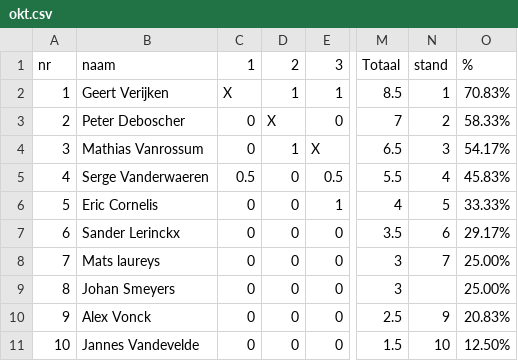
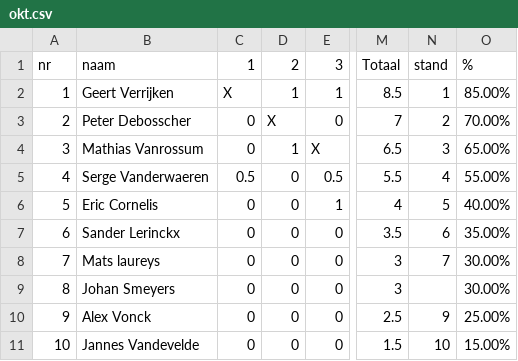
Before and after one commit to erpi/skdworp, a CSV file: _data/ss/ss2425/okt.csv, drawn as a sheet; only a part is shown, gaps mark what is left out; the diff names each change by its address in the sheet, - before the commit and + after, or states it on an @@ line.

Commit message:
Update okt.csv

```diff
--- a/_data/ss/ss2425/okt.csv
+++ b/_data/ss/ss2425/okt.csv
-B2: Geert Verijken
+B2: Geert Verrijken
-O2: 70.83%
+O2: 85.00%
-B3: Peter Deboscher
+B3: Peter Debosscher
-O3: 58.33%
+O3: 70.00%
-O4: 54.17%
+O4: 65.00%
-O5: 45.83%
+O5: 55.00%
-O6: 33.33%
+O6: 40.00%
-O7: 29.17%
+O7: 35.00%
-O8:O9: 25.00%
+O8:O9: 30.00%
-O10: 20.83%
+O10: 25.00%
-O11: 12.50%
+O11: 15.00%
```
